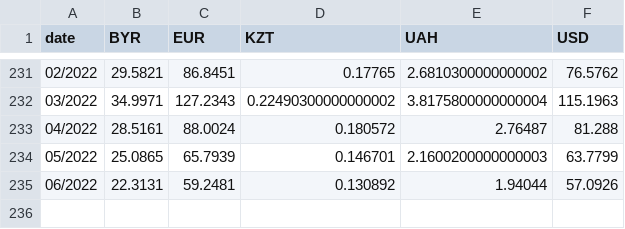
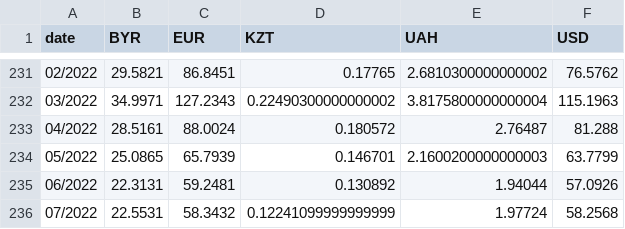
Before and after one commit to FleshM/PythonHW, a CSV file: 3.3.X/1/currencies.csv, drawn as a sheet; only a part is shown, gaps mark what is left out.

```diff
--- a/3.3.X/1/currencies.csv
+++ b/3.3.X/1/currencies.csv
@@ -235 +235,2 @@ date,BYR,EUR,KZT,UAH,USD
 06/2022,22.3131,59.2481,0.130892,1.94044,57.0926
+07/2022,22.5531,58.3432,0.12241099999999999,1.97724,58.2568
```
Also changed, not shown: 1 other file.
